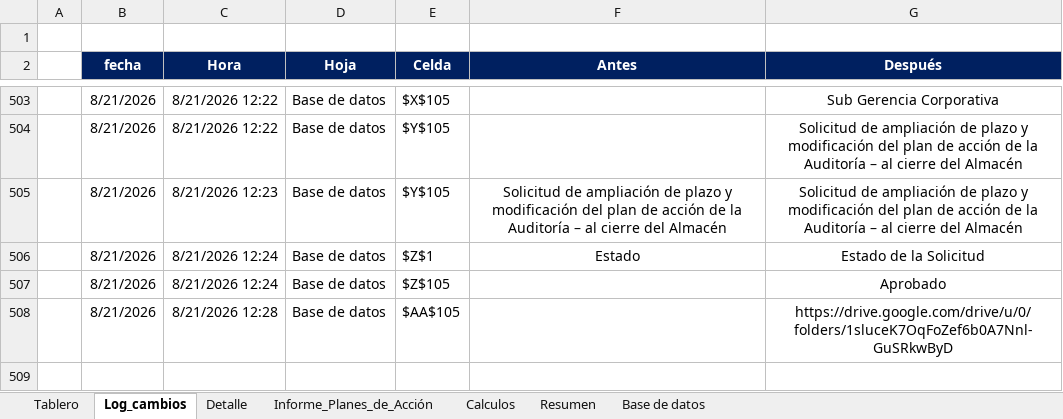
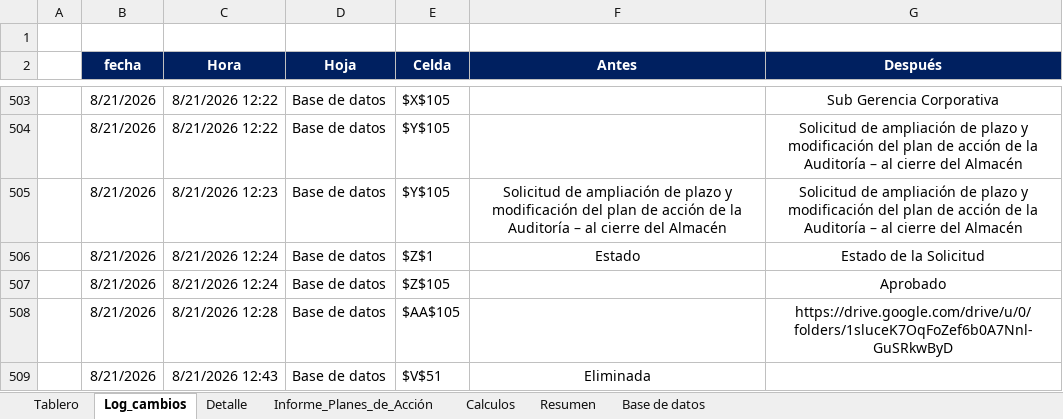
Before and after one commit to diego12vas-cmd/tableros-control, an Excel workbook: TABLERO_PA_AI.xlsm, sheet Log_cambios, drawn as a sheet; only a part is shown, gaps mark what is left out; values as stored, in another font and other column widths than the file's, no borders; charts and pictures not drawn; the diff names each change by its address in the sheet, - before the commit and + after, or states it on an @@ line.

Commit message:
Add files via upload

```diff
--- a/TABLERO_PA_AI.xlsm (sheet Log_cambios)
+++ b/TABLERO_PA_AI.xlsm (sheet Log_cambios)
+row 509:  | 8/21/2026 | 8/21/2026 12:43 | Base de datos | $V$51 | Eliminada
```
Also changed, not shown: sheet Tablero, sheet Base de datos, charts or pictures.
